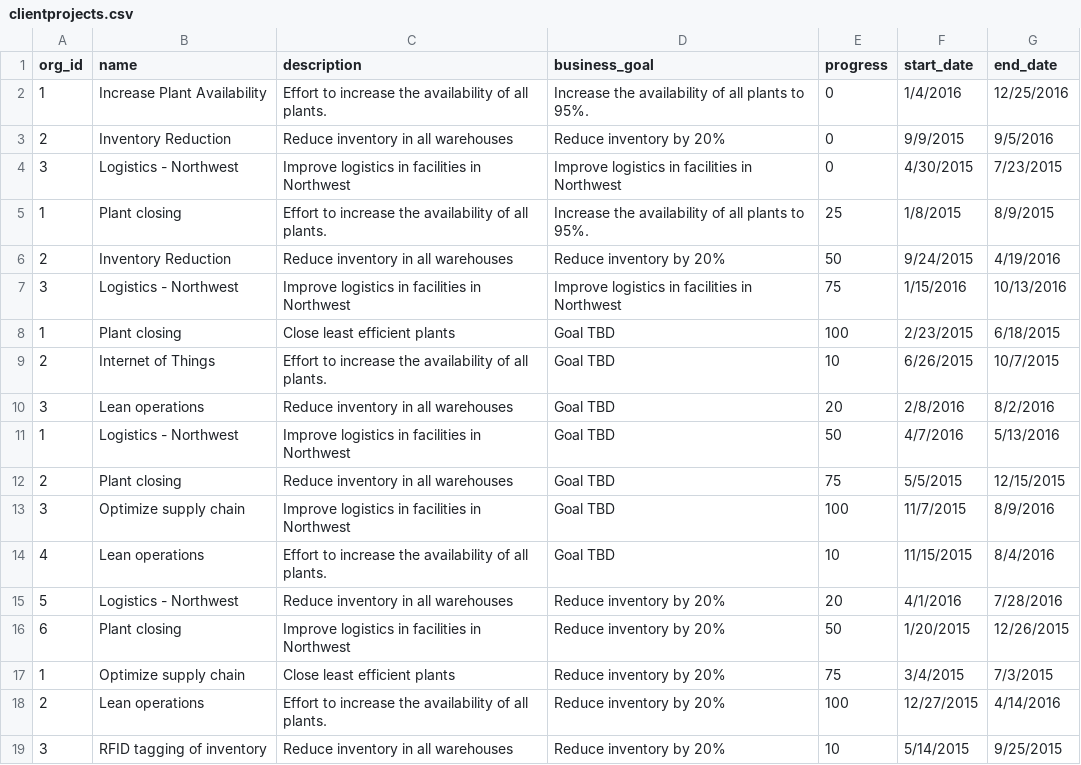
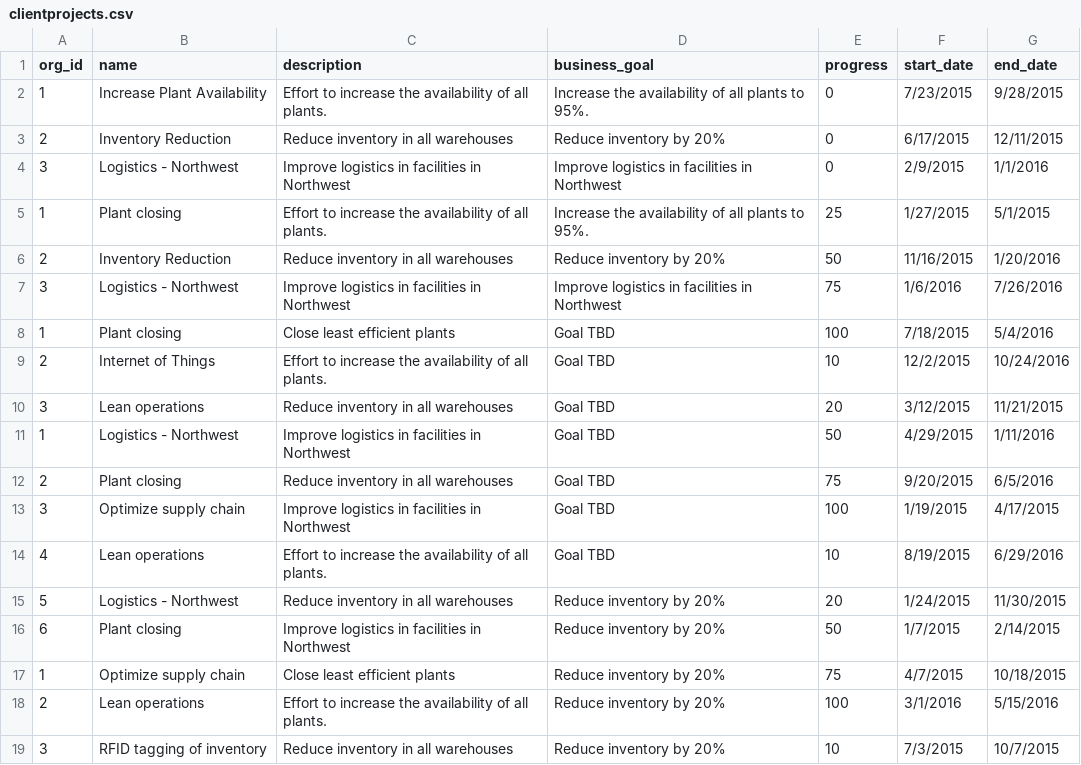
Before and after one commit to ahmedalauddin/PIE, a CSV file: db/clientprojects.csv, drawn as a sheet.

```diff
--- a/db/clientprojects.csv
+++ b/db/clientprojects.csv
@@ -1,19 +1,19 @@
 org_id,name,description,business_goal,progress,start_date,end_date
-1,Increase Plant Availability,Effort to increase the availability of all plants.,Increase the availability of all plants to 95%.,0,1/4/2016,12/25/2016
-2,Inventory Reduction,Reduce inventory in all warehouses,Reduce inventory by 20%,0,9/9/2015,9/5/2016
-3,Logistics - Northwest,Improve logistics in facilities in Northwest,Improve logistics in facilities in Northwest,0,4/30/2015,7/23/2015
-1,Plant closing,Effort to increase the availability of all plants.,Increase the availability of all plants to 95%.,25,1/8/2015,8/9/2015
-2,Inventory Reduction,Reduce inventory in all warehouses,Reduce inventory by 20%,50,9/24/2015,4/19/2016
-3,Logistics - Northwest,Improve logistics in facilities in Northwest,Improve logistics in facilities in Northwest,75,1/15/2016,10/13/2016
-1,Plant closing,Close least efficient plants,Goal TBD,100,2/23/2015,6/18/2015
-2,Internet of Things,Effort to increase the availability of all plants.,Goal TBD,10,6/26/2015,10/7/2015
-3,Lean operations,Reduce inventory in all warehouses,Goal TBD,20,2/8/2016,8/2/2016
-1,Logistics - Northwest,Improve logistics in facilities in Northwest,Goal TBD,50,4/7/2016,5/13/2016
-2,Plant closing,Reduce inventory in all warehouses,Goal TBD,75,5/5/2015,12/15/2015
-3,Optimize supply chain,Improve logistics in facilities in Northwest,Goal TBD,100,11/7/2015,8/9/2016
-4,Lean operations,Effort to increase the availability of all plants.,Goal TBD,10,11/15/2015,8/4/2016
-5,Logistics - Northwest,Reduce inventory in all warehouses,Reduce inventory by 20%,20,4/1/2016,7/28/2016
-6,Plant closing,Improve logistics in facilities in Northwest,Reduce inventory by 20%,50,1/20/2015,12/26/2015
-1,Optimize supply chain,Close least efficient plants,Reduce inventory by 20%,75,3/4/2015,7/3/2015
-2,Lean operations,Effort to increase the availability of all plants.,Reduce inventory by 20%,100,12/27/2015,4/14/2016
-3,RFID tagging of inventory,Reduce inventory in all warehouses,Reduce inventory by 20%,10,5/14/2015,9/25/2015
+1,Increase Plant Availability,Effort to increase the availability of all plants.,Increase the availability of all plants to 95%.,0,7/23/2015,9/28/2015
+2,Inventory Reduction,Reduce inventory in all warehouses,Reduce inventory by 20%,0,6/17/2015,12/11/2015
+3,Logistics - Northwest,Improve logistics in facilities in Northwest,Improve logistics in facilities in Northwest,0,2/9/2015,1/1/2016
+1,Plant closing,Effort to increase the availability of all plants.,Increase the availability of all plants to 95%.,25,1/27/2015,5/1/2015
+2,Inventory Reduction,Reduce inventory in all warehouses,Reduce inventory by 20%,50,11/16/2015,1/20/2016
+3,Logistics - Northwest,Improve logistics in facilities in Northwest,Improve logistics in facilities in Northwest,75,1/6/2016,7/26/2016
+1,Plant closing,Close least efficient plants,Goal TBD,100,7/18/2015,5/4/2016
+2,Internet of Things,Effort to increase the availability of all plants.,Goal TBD,10,12/2/2015,10/24/2016
+3,Lean operations,Reduce inventory in all warehouses,Goal TBD,20,3/12/2015,11/21/2015
+1,Logistics - Northwest,Improve logistics in facilities in Northwest,Goal TBD,50,4/29/2015,1/11/2016
+2,Plant closing,Reduce inventory in all warehouses,Goal TBD,75,9/20/2015,6/5/2016
+3,Optimize supply chain,Improve logistics in facilities in Northwest,Goal TBD,100,1/19/2015,4/17/2015
+4,Lean operations,Effort to increase the availability of all plants.,Goal TBD,10,8/19/2015,6/29/2016
+5,Logistics - Northwest,Reduce inventory in all warehouses,Reduce inventory by 20%,20,1/24/2015,11/30/2015
+6,Plant closing,Improve logistics in facilities in Northwest,Reduce inventory by 20%,50,1/7/2015,2/14/2015
+1,Optimize supply chain,Close least efficient plants,Reduce inventory by 20%,75,4/7/2015,10/18/2015
+2,Lean operations,Effort to increase the availability of all plants.,Reduce inventory by 20%,100,3/1/2016,5/15/2016
+3,RFID tagging of inventory,Reduce inventory in all warehouses,Reduce inventory by 20%,10,7/3/2015,10/7/2015
```
Also changed, not shown: 24 other files.
